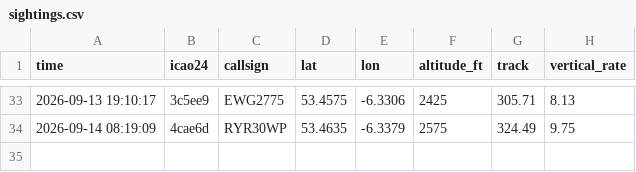
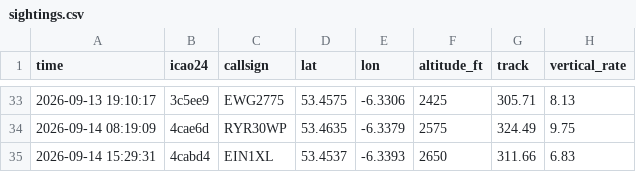
Before and after one commit to Jbot478/flight-tracker, a CSV file: analysis/observations/sightings.csv, drawn as a sheet; only a part is shown, gaps mark what is left out.

```diff
--- a/analysis/observations/sightings.csv
+++ b/analysis/observations/sightings.csv
@@ -34 +34,2 @@ time,icao24,callsign,lat,lon,altitude_ft,track,vertical_rate
 2026-09-14 08:19:09,4cae6d,RYR30WP,53.4635,-6.3379,2575,324.49,9.75
+2026-09-14 15:29:31,4cabd4,EIN1XL,53.4537,-6.3393,2650,311.66,6.83
```
Also changed, not shown: analysis/observations/polls.csv.
